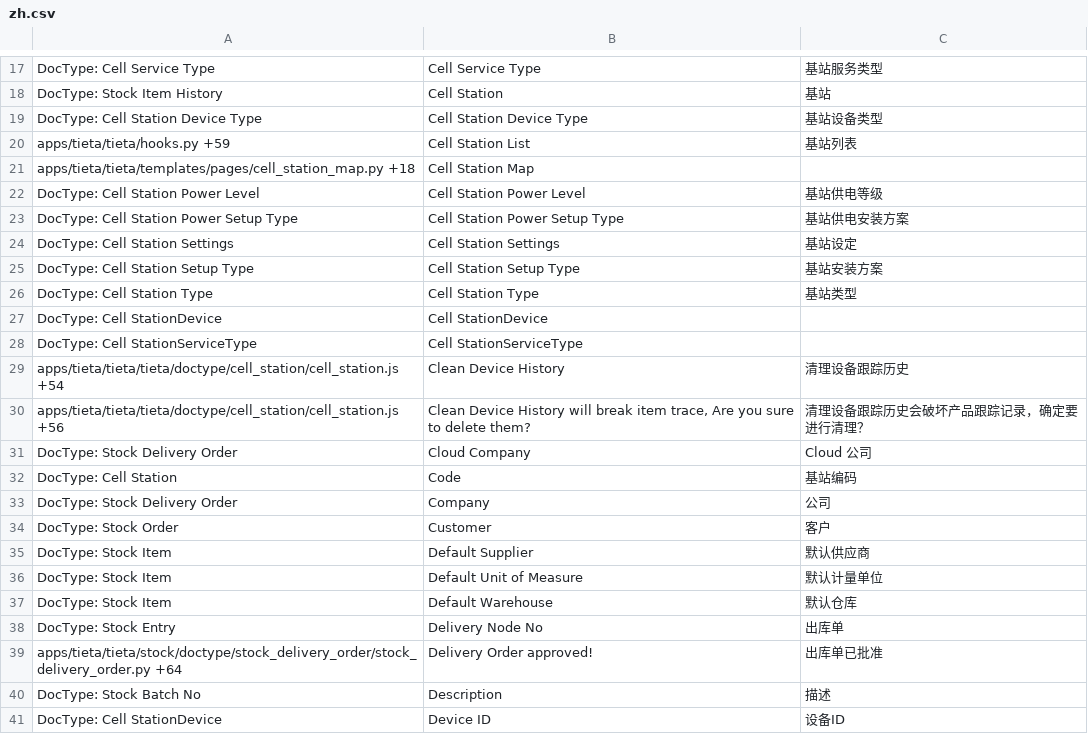
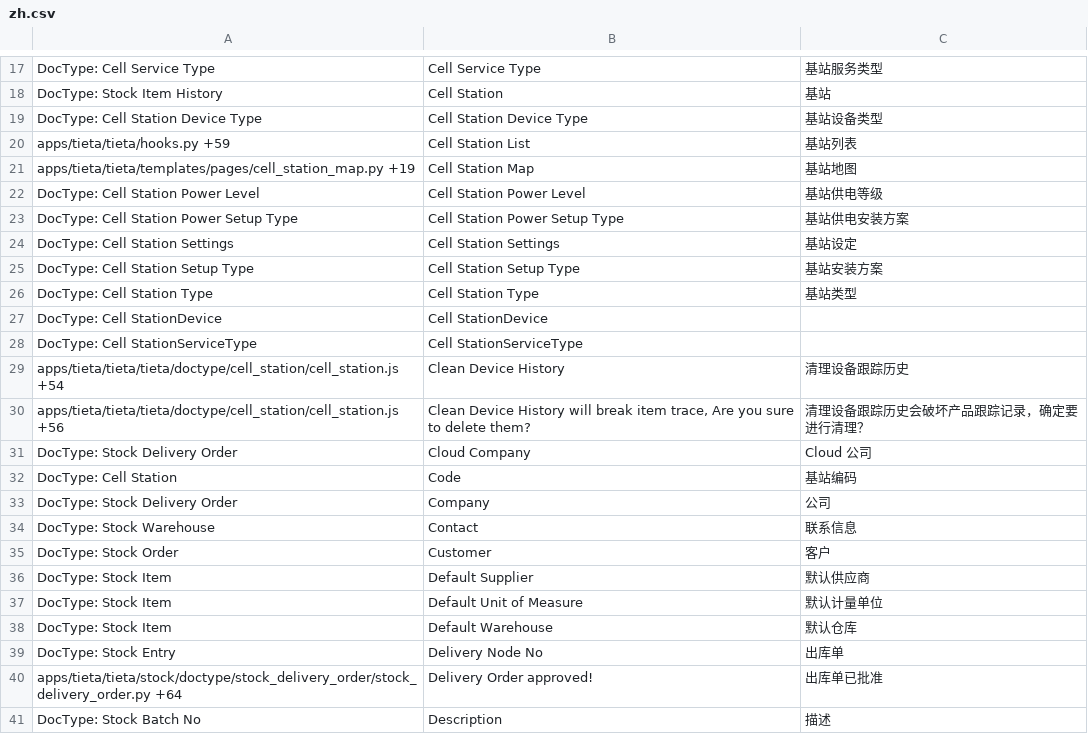
Before and after one commit to srdgame/frappe_tieta, a CSV file: tieta/translations/zh.csv, drawn as a sheet; only a part is shown, gaps mark what is left out; the shorter side is filled out with more unchanged rows.

Commit message:
Update translation

```diff
--- a/tieta/translations/zh.csv
+++ b/tieta/translations/zh.csv
@@ -20,3 +20,3 @@ DocType: Cell Station Device Type,Cell Station Device Type,基站设备类型
 apps/tieta/tieta/hooks.py +59,Cell Station List,基站列表
-apps/tieta/tieta/templates/pages/cell_station_map.py +18,Cell Station Map,
+apps/tieta/tieta/templates/pages/cell_station_map.py +19,Cell Station Map,基站地图
 DocType: Cell Station Power Level,Cell Station Power Level,基站供电等级
@@ -33,2 +33,3 @@ DocType: Cell Station,Code,基站编码
 DocType: Stock Delivery Order,Company,公司
+DocType: Stock Warehouse,Contact,联系信息
 DocType: Stock Order,Customer,客户
```
Also changed, not shown: tieta/translations/en-US.csv.
